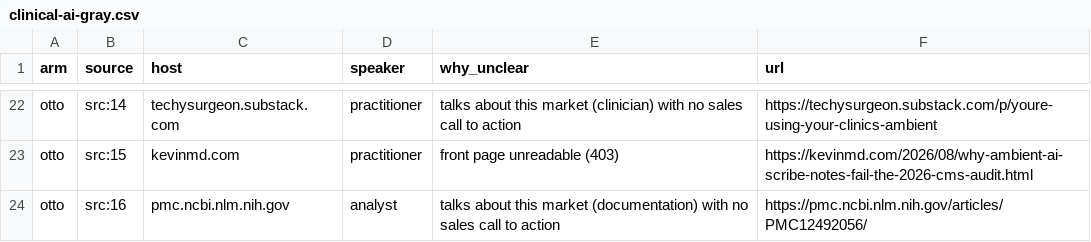
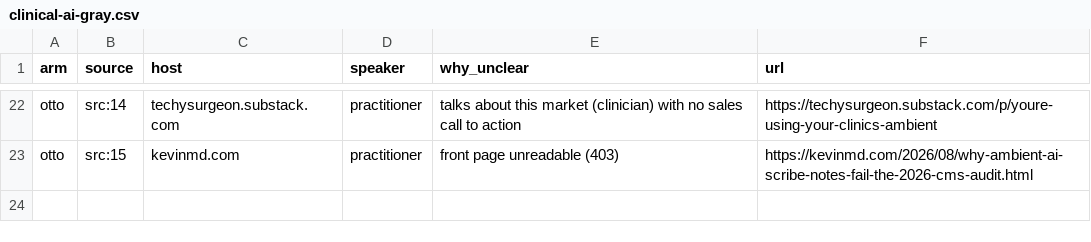
Before and after one commit to rahulnkm/otto-source-quality-eval, a CSV file: results/clinical-ai-gray.csv, drawn as a sheet; only a part is shown, gaps mark what is left out; the diff names each change by its address in the sheet, - before the commit and + after, or states it on an @@ line.

```diff
--- a/results/clinical-ai-gray.csv
+++ b/results/clinical-ai-gray.csv
-row 24: otto | src:16 | pmc.ncbi.nlm.nih.gov | analyst | talks about this market (documentation) with no sales call to action | https://pmc.ncbi.nlm.nih.gov/articles/PMC12492056/
```
Also changed, not shown: results/fitness-gray.csv, 10 other files.
